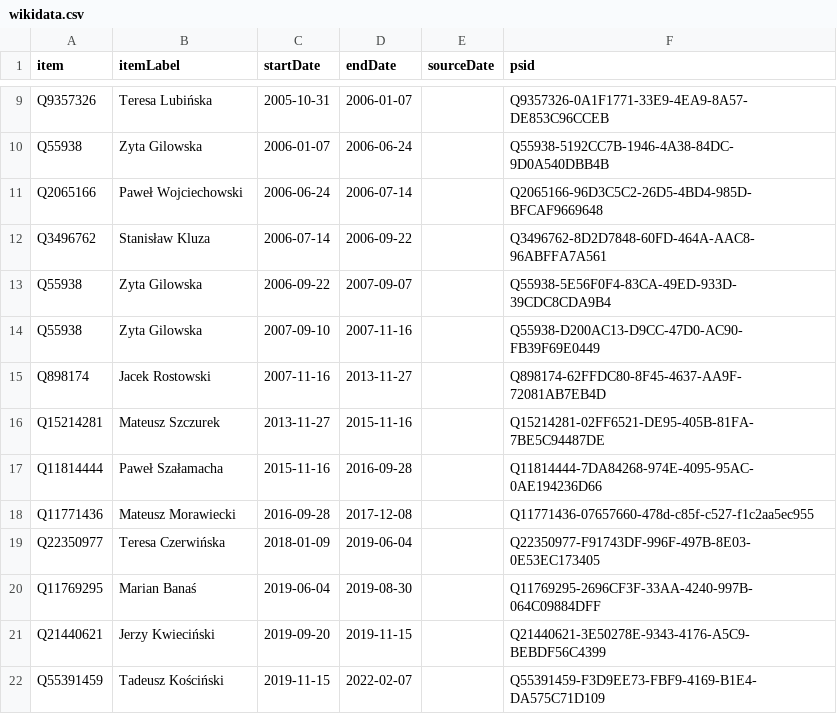
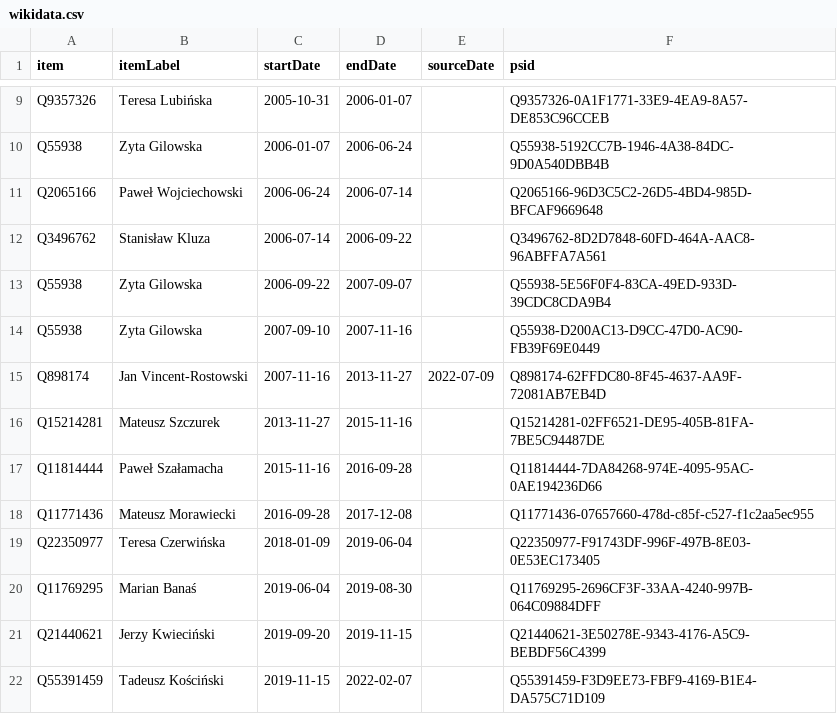
Before and after one commit to every-politician-scrapers/poland-cabinet, a CSV file: sources/wpoffice/finance-plwiki/wikidata.csv, drawn as a sheet; only a part is shown, gaps mark what is left out.

Commit message:
Compare external sources to Wikidata

```diff
--- a/sources/wpoffice/finance-plwiki/wikidata.csv
+++ b/sources/wpoffice/finance-plwiki/wikidata.csv
@@ -14,3 +14,3 @@ Q55938,Zyta Gilowska,2006-09-22,2007-09-07,,Q55938-5E56F0F4-83CA-49ED-933D-39CDC
 Q55938,Zyta Gilowska,2007-09-10,2007-11-16,,Q55938-D200AC13-D9CC-47D0-AC90-FB39F69E0449
-Q898174,Jacek Rostowski,2007-11-16,2013-11-27,,Q898174-62FFDC80-8F45-4637-AA9F-72081AB7EB4D
+Q898174,Jan Vincent-Rostowski,2007-11-16,2013-11-27,2022-07-09,Q898174-62FFDC80-8F45-4637-AA9F-72081AB7EB4D
 Q15214281,Mateusz Szczurek,2013-11-27,2015-11-16,,Q15214281-02FF6521-DE95-405B-81FA-7BE5C94487DE
```
Also changed, not shown: 1 other file.
